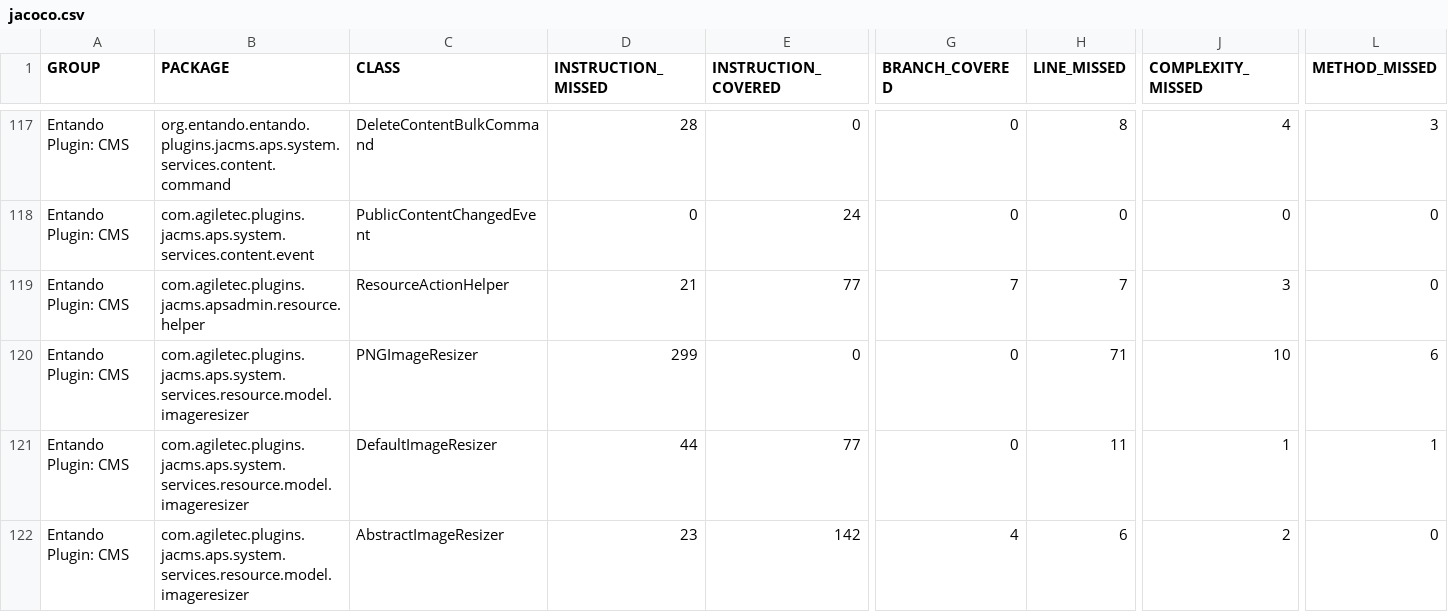
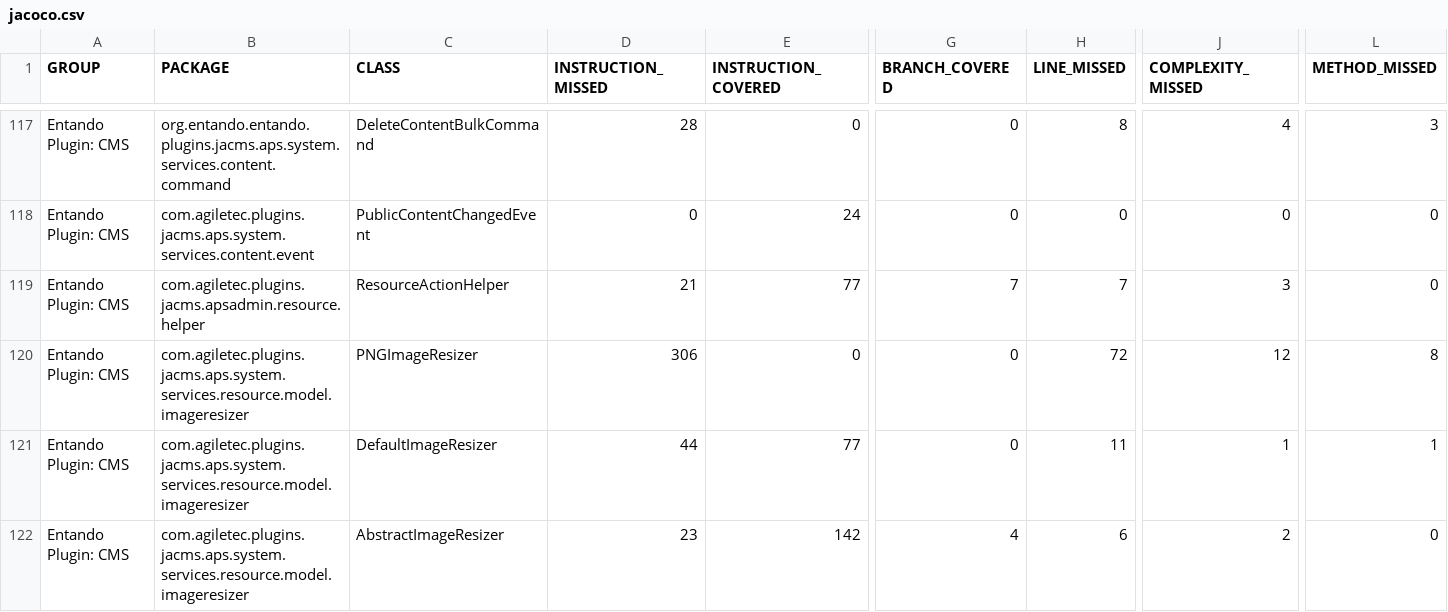
Before and after one commit to entando-k8s/devops-results-2020-11-17, a CSV file: entando-plugin-jacms/PR-53/jacoco/jacoco.csv, drawn as a sheet; only a part is shown, gaps mark what is left out; the diff names each change by its address in the sheet, - before the commit and + after, or states it on an @@ line.

Commit message:
Publishing files for path entando-plugin-jacms/PR-53

```diff
--- a/entando-plugin-jacms/PR-53/jacoco/jacoco.csv
+++ b/entando-plugin-jacms/PR-53/jacoco/jacoco.csv
-D120 (INSTRUCTION_MISSED): 299
+D120 (INSTRUCTION_MISSED): 306
-H120 (LINE_MISSED): 71
+H120 (LINE_MISSED): 72
-J120 (COMPLEXITY_MISSED): 10
+J120 (COMPLEXITY_MISSED): 12
-L120 (METHOD_MISSED): 6
+L120 (METHOD_MISSED): 8
```
Also changed, not shown: 19 other files.
